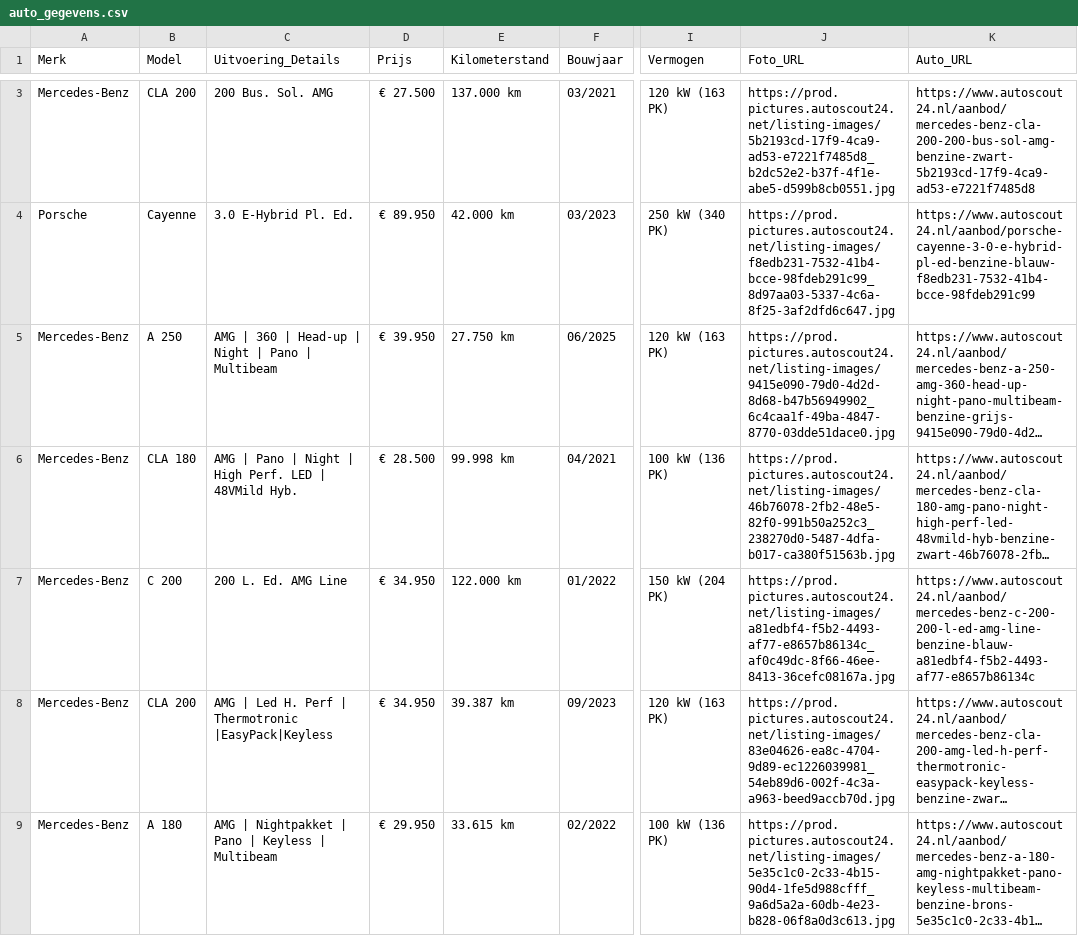
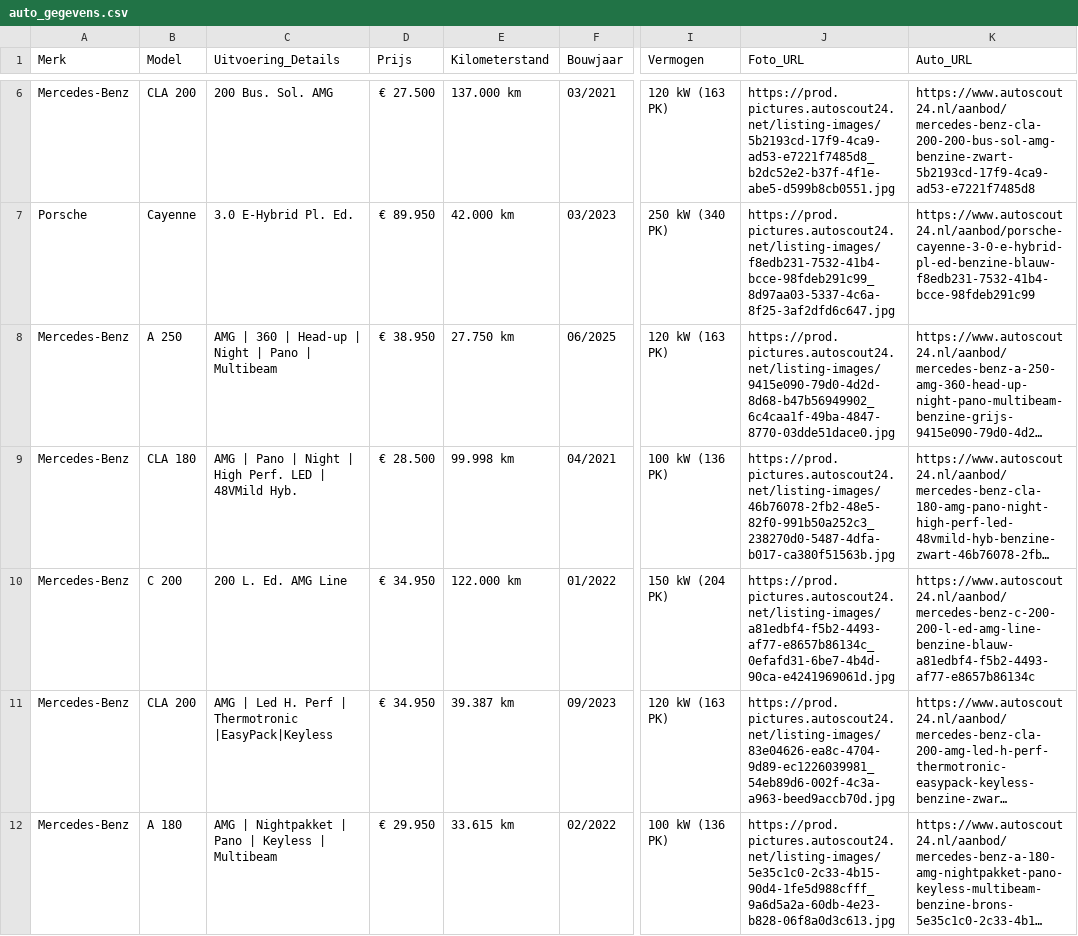
Before and after one commit to Autobedrijf/test2, a CSV file: auto_gegevens.csv, drawn as a sheet; only a part is shown, gaps mark what is left out; long unchanged cells end in …; addresses are those after the commit; the diff covers the shown part only; the diff names each change by its address in the sheet, - before the commit and + after, or states it on an @@ line.

Commit message:
Add files via upload

```diff
--- a/auto_gegevens.csv
+++ b/auto_gegevens.csv
-D8 (Prijs): € 39.950
+D8 (Prijs): € 38.950
-J10 (Foto_URL): https://prod.pictures.autoscout24.net/listing-images/a81edbf4-f5b2-4493-af77-e8657b86134c_af0c49dc-8f66-46ee-8413-36cefc08167a.jpg
+J10 (Foto_URL): https://prod.pictures.autoscout24.net/listing-images/a81edbf4-f5b2-4493-af77-e8657b86134c_0efafd31-6be7-4b4d-90ca-e4241969061d.jpg
```
Also changed, not shown: 3 added rows and 4 edited cells elsewhere in this file.
